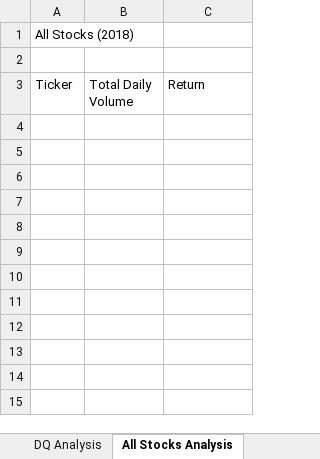
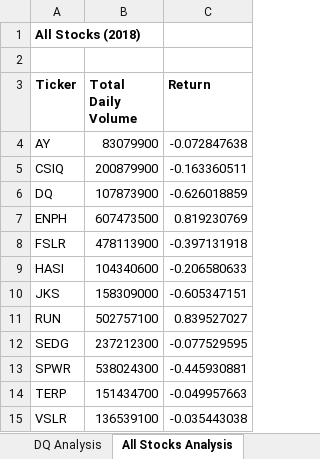
Before and after one commit to gcolareta/stock_analysis, an Excel workbook: green_stocks.xlsm, sheet All Stocks Analysis, drawn as a sheet; values as stored, in another font and other column widths than the file's, no borders; the diff names each change by its address in the sheet, - before the commit and + after, or states it on an @@ line.

Commit message:
All Stocks Analysis worksheet added
ticker name
total volume
return

```diff
--- a/green_stocks.xlsm (sheet All Stocks Analysis)
+++ b/green_stocks.xlsm (sheet All Stocks Analysis)
-A1 bold: off
+A1 bold: on
-A3:C3 bold: off
+A3:C3 bold: on
+row 4: AY | 83079900 | -0.072847638
+row 5: CSIQ | 200879900 | -0.163360511
+row 6: DQ | 107873900 | -0.626018859
+row 7: ENPH | 607473500 | 0.819230769
+row 8: FSLR | 478113900 | -0.397131918
+row 9: HASI | 104340600 | -0.206580633
+row 10: JKS | 158309000 | -0.605347151
+row 11: RUN | 502757100 | 0.839527027
+row 12: SEDG | 237212300 | -0.077529595
+row 13: SPWR | 538024300 | -0.445930881
+row 14: TERP | 151434700 | -0.049957663
+row 15: VSLR | 136539100 | -0.035443038
```
